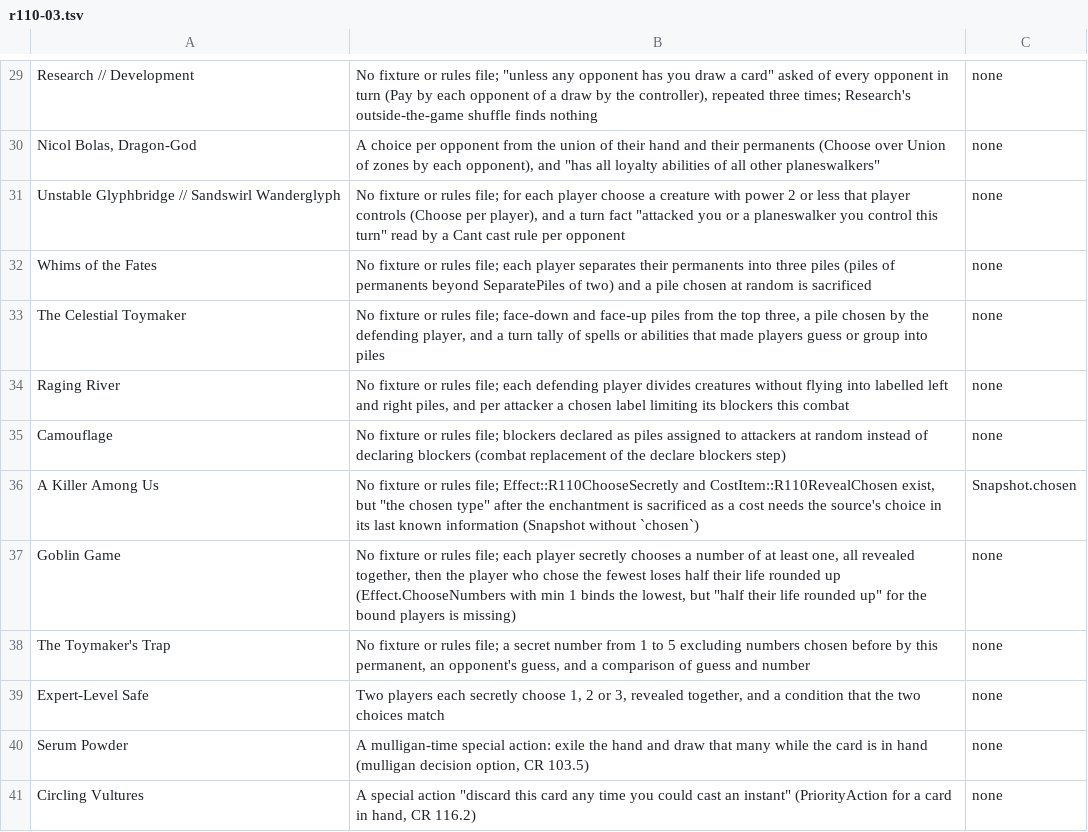
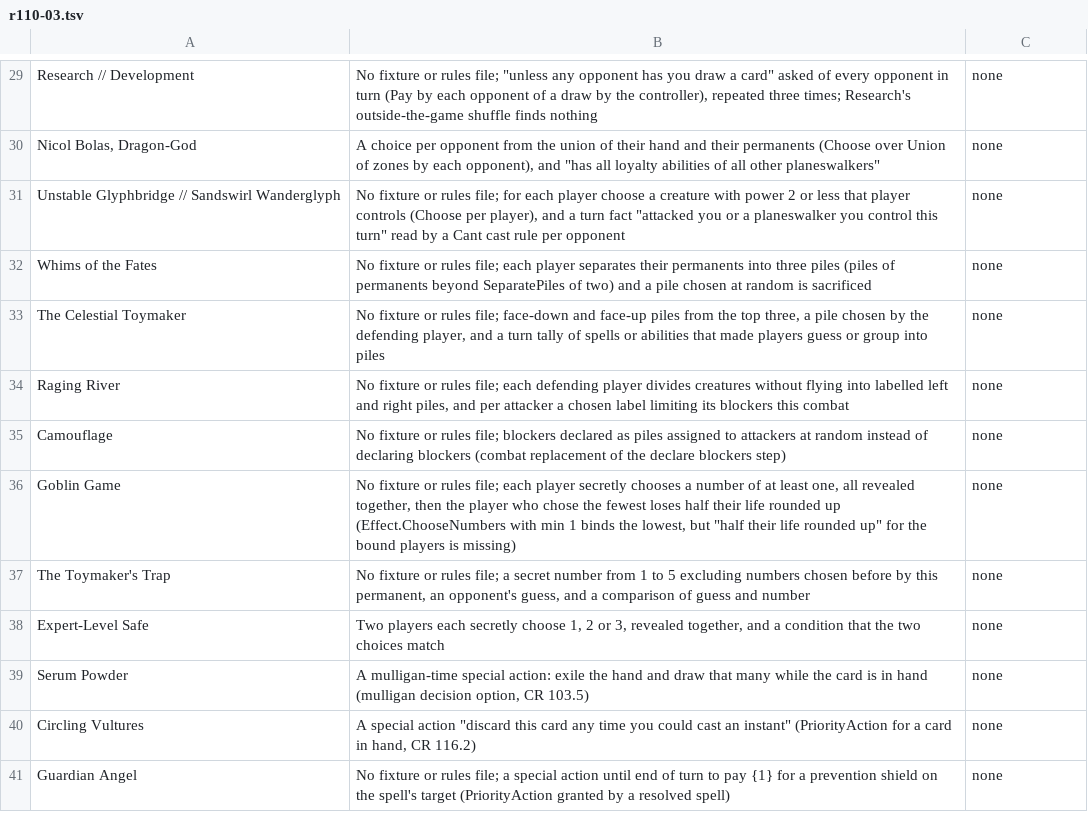
Before and after one commit to Clusterforgers/magic, a TSV file: blockers/r110-03.tsv, drawn as a sheet; only a part is shown, gaps mark what is left out; the shorter side is filled out with more unchanged rows.

Commit message:
wip: r110-03 a permanent's choice in its last known information (Snapshot.chosen, CR 608.2h); A Killer Among Us

```diff
--- a/blockers/r110-03.tsv
+++ b/blockers/r110-03.tsv
@@ -35,3 +35,2 @@ Raging River	No fixture or rules file; each defending player divides creatures w
 Camouflage	No fixture or rules file; blockers declared as piles assigned to attackers at random instead of declaring blockers (combat replacement of the declare blockers step)	none
-A Killer Among Us	No fixture or rules file; Effect::R110ChooseSecretly and CostItem::R110RevealChosen exist, but "the chosen type" after the enchantment is sacrificed as a cost needs the source's choice in its last known information (Snapshot without `chosen`)	Snapshot.chosen
 Goblin Game	No fixture or rules file; each player secretly chooses a number of at least one, all revealed together, then the player who chose the fewest loses half their life rounded up (Effect.ChooseNumbers with min 1 binds the lowest, but "half their life rounded up" for the bound players is missing)	none
```
Also changed, not shown: 8 other files.
